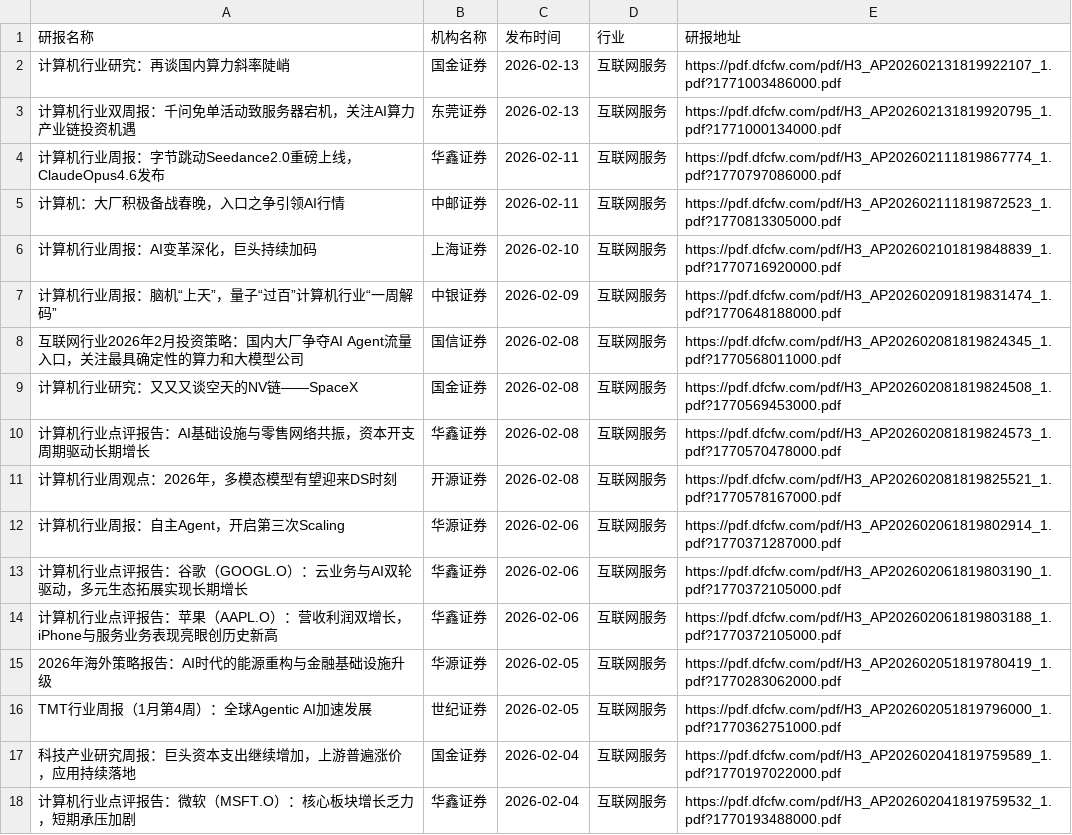
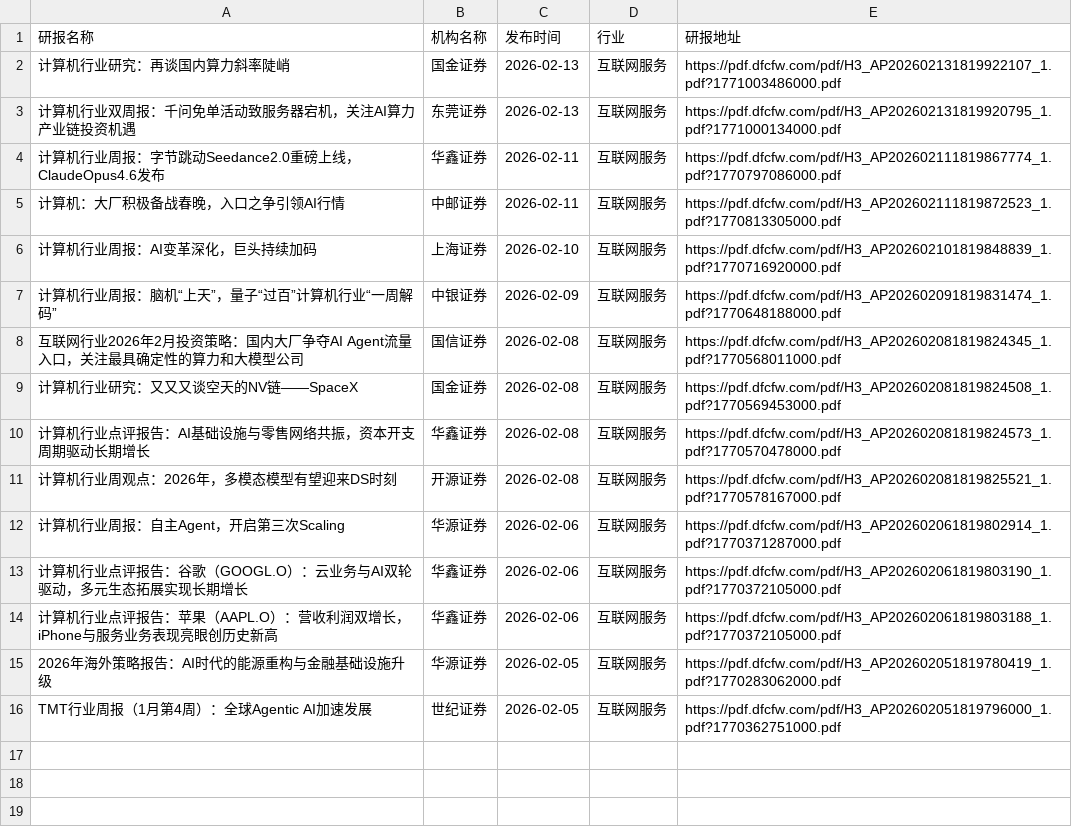
Before and after one commit to manymore13/report, a CSV file: eastmoney/互联网服务.csv, drawn as a sheet; the diff names each change by its address in the sheet, - before the commit and + after, or states it on an @@ line.

```diff
--- a/eastmoney/互联网服务.csv
+++ b/eastmoney/互联网服务.csv
-row 17: 科技产业研究周报：巨头资本支出继续增加，上游普遍涨价，应用持续落地 | 国金证券 | 2026-02-04 | 互联网服务 | https://pdf.dfcfw.com/pdf/H3_AP202602041819759589_1.pdf?1770197022000.pdf
-row 18: 计算机行业点评报告：微软（MSFT.O）：核心板块增长乏力，短期承压加剧 | 华鑫证券 | 2026-02-04 | 互联网服务 | https://pdf.dfcfw.com/pdf/H3_AP202602041819759532_1.pdf?1770193488000.pdf
```
Also changed, not shown: eastmoney/IT服务Ⅱ.csv, eastmoney/商业百货.csv, 45 other files.
